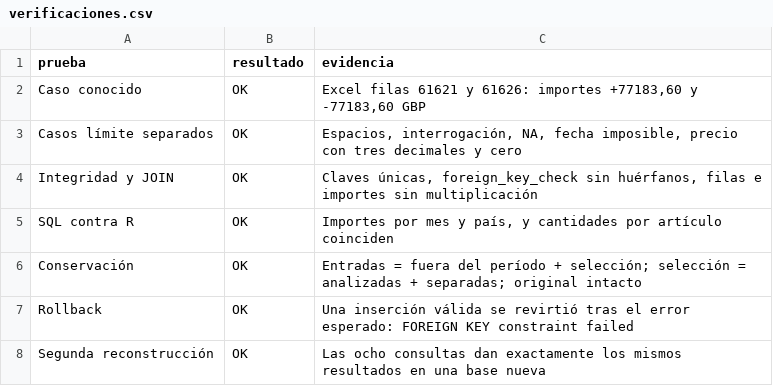
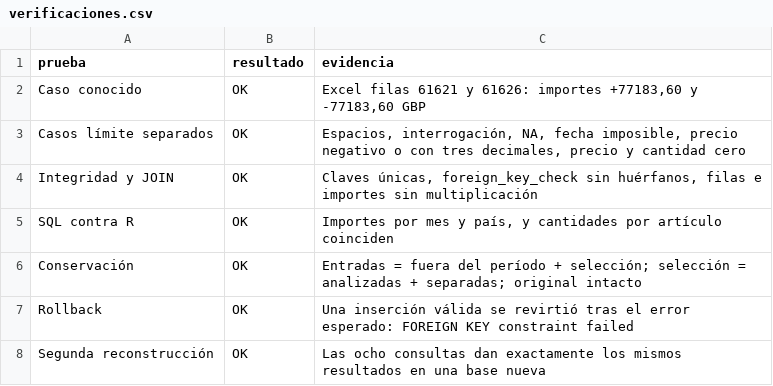
Before and after one commit to agustincasal1/exploracion-datos-tp2, a CSV file: salidas/resultados/verificaciones.csv, drawn as a sheet.

```diff
--- a/salidas/resultados/verificaciones.csv
+++ b/salidas/resultados/verificaciones.csv
@@ -2,3 +2,3 @@
 "Caso conocido","OK","Excel filas 61621 y 61626: importes +77183,60 y -77183,60 GBP"
-"Casos límite separados","OK","Espacios, interrogación, NA, fecha imposible, precio con tres decimales y cero"
+"Casos límite separados","OK","Espacios, interrogación, NA, fecha imposible, precio negativo o con tres decimales, precio y cantidad cero"
 "Integridad y JOIN","OK","Claves únicas, foreign_key_check sin huérfanos, filas e importes sin multiplicación"
```
Also changed, not shown: salidas/resultados/antes_despues.csv, 17 other files.
